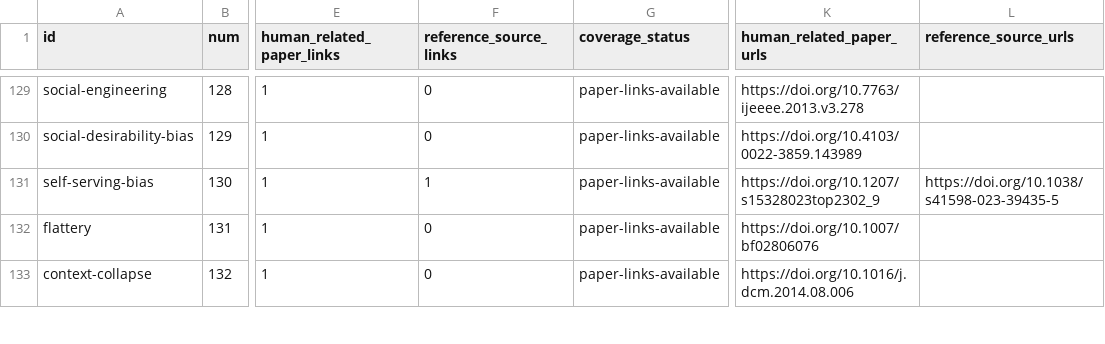
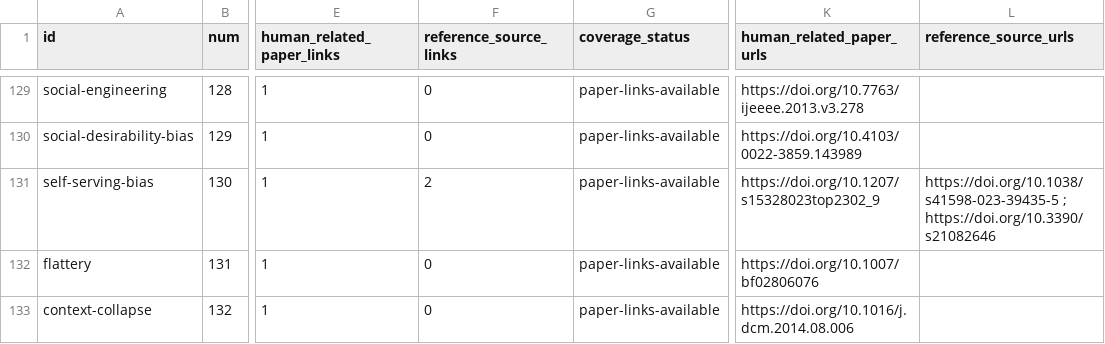
Before and after one commit to danlex/ethicalhive, a CSV file: docs/source-coverage.csv, drawn as a sheet; only a part is shown, gaps mark what is left out; the diff covers the shown part only; the diff names each change by its address in the sheet, - before the commit and + after, or states it on an @@ line.

```diff
--- a/docs/source-coverage.csv
+++ b/docs/source-coverage.csv
-F131 (reference_source_links): 1
+F131 (reference_source_links): 2
-L131 (reference_source_urls): https://doi.org/10.1038/s41598-023-39435-5
+L131 (reference_source_urls): https://doi.org/10.1038/s41598-023-39435-5 ; https://doi.org/10.3390/s21082646
```
Also changed, not shown: 10 edited cells elsewhere in this file, 11 other files.
